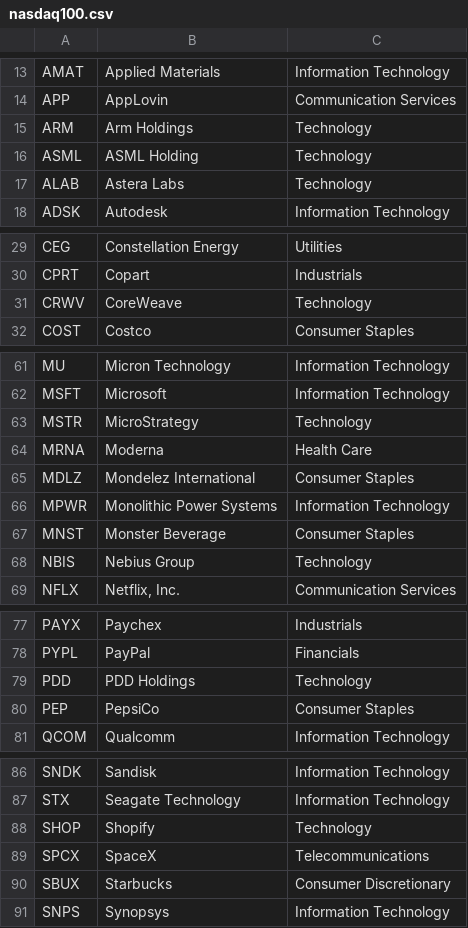
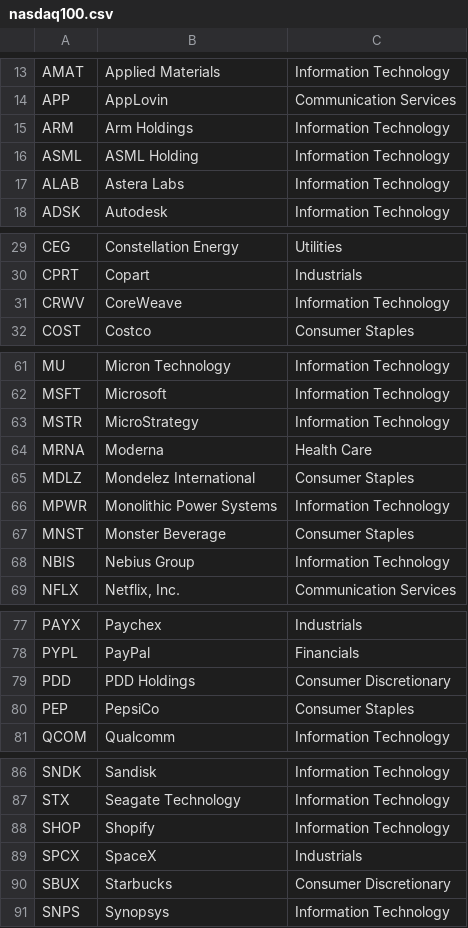
Before and after one commit to darrenchen75/stockapp, a CSV file: app/nasdaq100.csv, drawn as a sheet; only a part is shown, gaps mark what is left out; the diff covers the shown part only.

```diff
--- a/app/nasdaq100.csv
+++ b/app/nasdaq100.csv
@@ -14,5 +14,5 @@ AMAT,Applied Materials,Information Technology
 APP,AppLovin,Communication Services
-ARM,Arm Holdings,Technology
-ASML,ASML Holding,Technology
-ALAB,Astera Labs,Technology
+ARM,Arm Holdings,Information Technology
+ASML,ASML Holding,Information Technology
+ALAB,Astera Labs,Information Technology
 ADSK,Autodesk,Information Technology
@@ -30,3 +30,3 @@ CEG,Constellation Energy,Utilities
 CPRT,Copart,Industrials
-CRWV,CoreWeave,Technology
+CRWV,CoreWeave,Information Technology
 COST,Costco,Consumer Staples
@@ -62,3 +62,3 @@ MU,Micron Technology,Information Technology
 MSFT,Microsoft,Information Technology
-MSTR,MicroStrategy,Technology
+MSTR,MicroStrategy,Information Technology
 MRNA,Moderna,Health Care
@@ -67,3 +67,3 @@ MPWR,Monolithic Power Systems,Information Technology
 MNST,Monster Beverage,Consumer Staples
-NBIS,Nebius Group,Technology
+NBIS,Nebius Group,Information Technology
 NFLX,"Netflix, Inc.",Communication Services
@@ -78,3 +78,3 @@ PAYX,Paychex,Industrials
 PYPL,PayPal,Financials
-PDD,PDD Holdings,Technology
+PDD,PDD Holdings,Consumer Discretionary
 PEP,PepsiCo,Consumer Staples
@@ -87,4 +87,4 @@ SNDK,Sandisk,Information Technology
 STX,Seagate Technology,Information Technology
-SHOP,Shopify,Technology
-SPCX,SpaceX,Telecommunications
+SHOP,Shopify,Information Technology
+SPCX,SpaceX,Industrials
 SBUX,Starbucks,Consumer Discretionary
```
Also changed, not shown: 1 edited cell elsewhere in this file, 2 other files.
